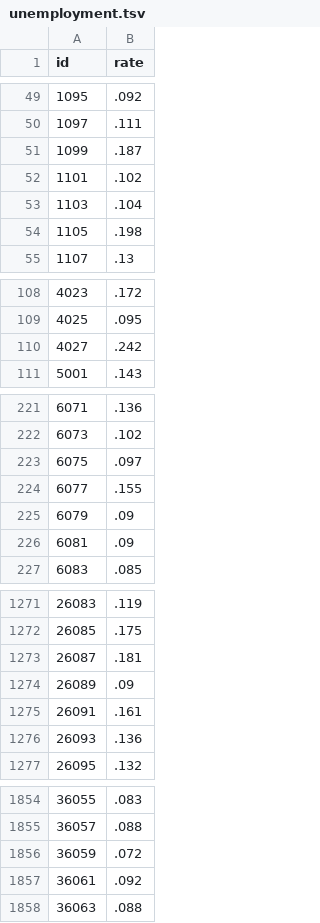
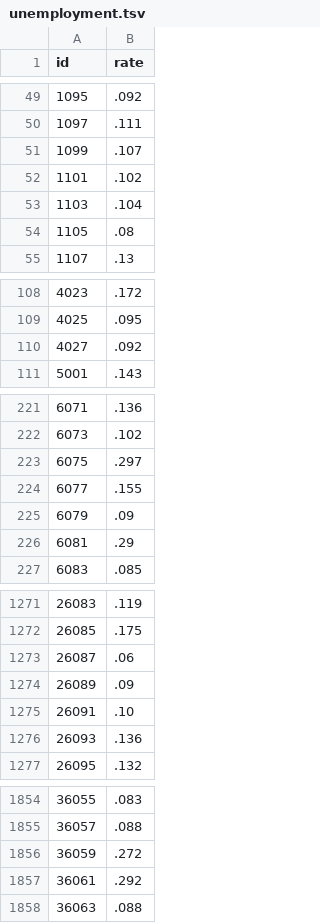
Before and after one commit to blehman/flight_dashboard, a TSV file: data/unemployment.tsv, drawn as a sheet; only a part is shown, gaps mark what is left out; the diff covers the shown part only.

```diff
--- a/data/unemployment.tsv
+++ b/data/unemployment.tsv
@@ -50,6 +50,6 @@ id	rate
 1097	.111
-1099	.187
+1099	.107
 1101	.102
 1103	.104
-1105	.198
+1105	.08
 1107	.13
@@ -109,3 +109,3 @@ id	rate
 4025	.095
-4027	.242
+4027	.092
 5001	.143
@@ -222,6 +222,6 @@ id	rate
 6073	.102
-6075	.097
+6075	.297
 6077	.155
 6079	.09
-6081	.09
+6081	.29
 6083	.085
@@ -1272,5 +1272,5 @@ id	rate
 26085	.175
-26087	.181
+26087	.06
 26089	.09
-26091	.161
+26091	.10
 26093	.136
@@ -1855,4 +1855,4 @@ id	rate
 36057	.088
-36059	.072
-36061	.092
+36059	.272
+36061	.292
 36063	.088
```
Also changed, not shown: 39 edited cells elsewhere in this file, 1 other file.
